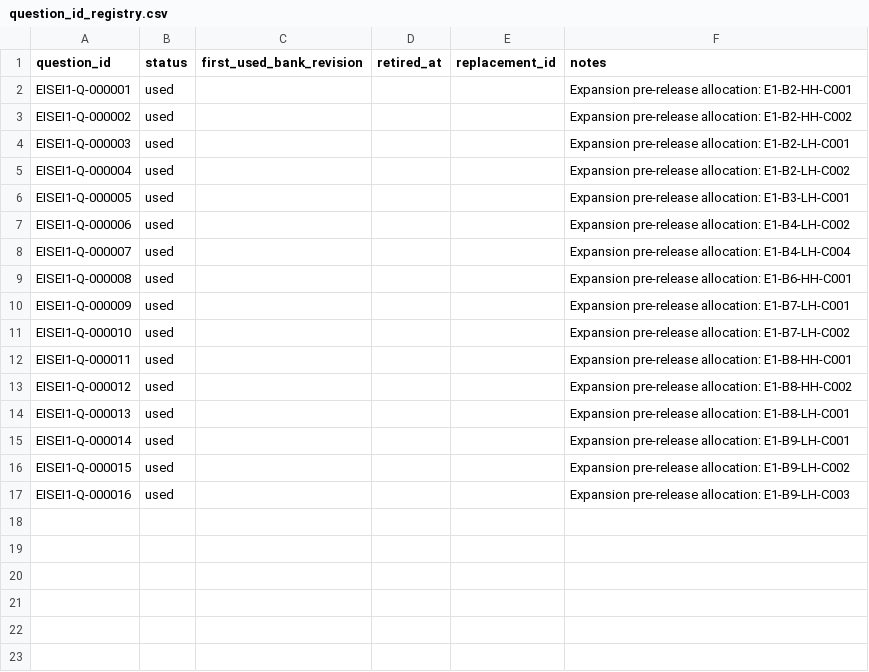
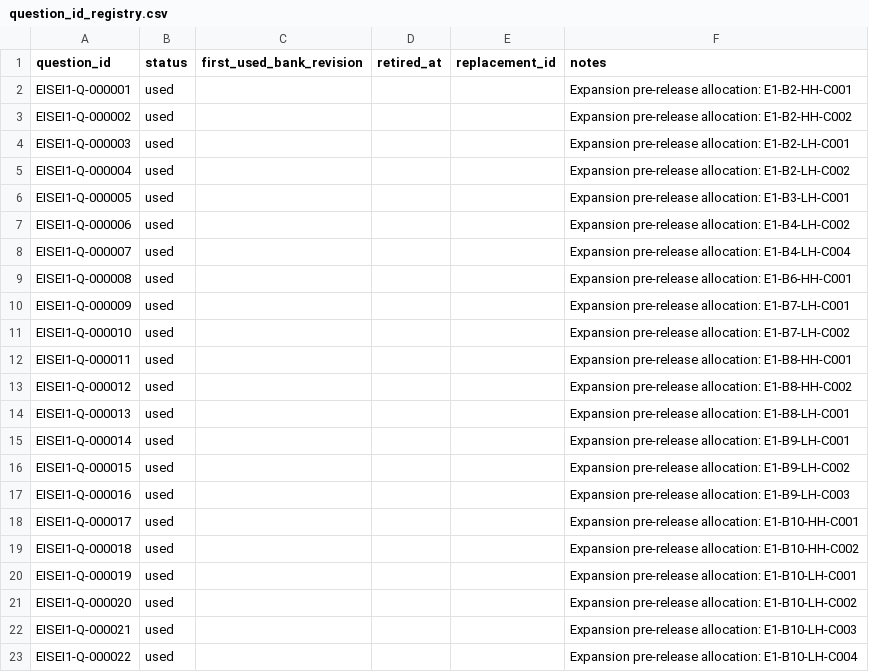
Before and after one commit to Komadeki/health-quiz-app, a CSV file: question_banks/eisei1/authoring/question_id_registry.csv, drawn as a sheet.

```diff
--- a/question_banks/eisei1/authoring/question_id_registry.csv
+++ b/question_banks/eisei1/authoring/question_id_registry.csv
@@ -17 +17,7 @@ EISEI1-Q-000015,used,,,,Expansion pre-release allocation: E1-B9-LH-C002
 EISEI1-Q-000016,used,,,,Expansion pre-release allocation: E1-B9-LH-C003
+EISEI1-Q-000017,used,,,,Expansion pre-release allocation: E1-B10-HH-C001
+EISEI1-Q-000018,used,,,,Expansion pre-release allocation: E1-B10-HH-C002
+EISEI1-Q-000019,used,,,,Expansion pre-release allocation: E1-B10-LH-C001
+EISEI1-Q-000020,used,,,,Expansion pre-release allocation: E1-B10-LH-C002
+EISEI1-Q-000021,used,,,,Expansion pre-release allocation: E1-B10-LH-C003
+EISEI1-Q-000022,used,,,,Expansion pre-release allocation: E1-B10-LH-C004
```
Also changed, not shown: question_banks/eisei1/authoring/batches/batch_010/candidates.csv, question_banks/eisei1/authoring/questions.csv, 10 other files.
